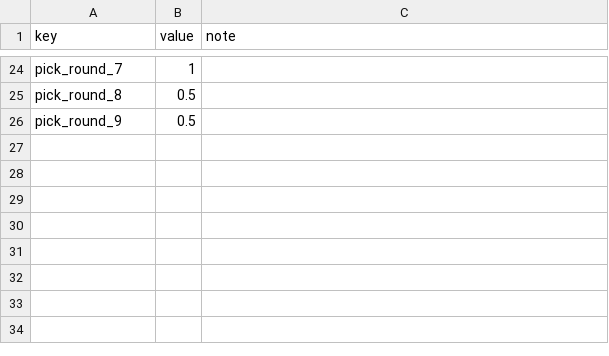
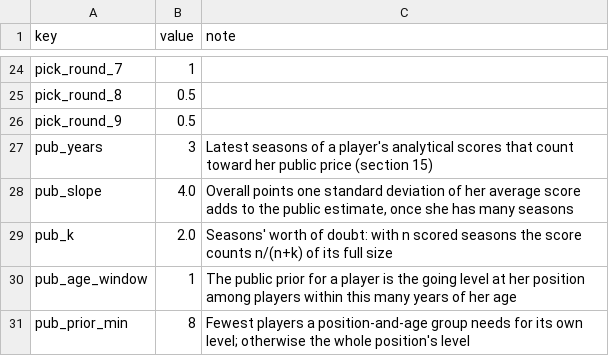
Before and after one commit to Vajilia/DFLv2, a CSV file: data/characters/TRADING.csv, drawn as a sheet; only a part is shown, gaps mark what is left out; the diff names each change by its address in the sheet, - before the commit and + after, or states it on an @@ line.

```diff
--- a/data/characters/TRADING.csv
+++ b/data/characters/TRADING.csv
+row 27: pub_years | 3 | Latest seasons of a player's analytical scores that count toward her public price (section 15)
+row 28: pub_slope | 4.0 | Overall points one standard deviation of her average score adds to the public estimate, once she has many seasons
+row 29: pub_k | 2.0 | Seasons' worth of doubt: with n scored seasons the score counts n/(n+k) of its full size
+row 30: pub_age_window | 1 | The public prior for a player is the going level at her position among players within this many years of her age
+row 31: pub_prior_min | 8 | Fewest players a position-and-age group needs for its own level; otherwise the whole position's level
```
Also changed, not shown: 13 other files.
